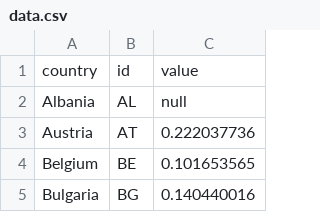
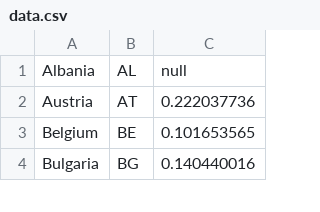
Before and after one commit to alsino/farmer-age, a CSV file: static/data/thematic/data.csv, drawn as a sheet; only a part is shown; the diff names each change by its address in the sheet, - before the commit and + after, or states it on an @@ line.

Commit message:
Update data.csv

```diff
--- a/static/data/thematic/data.csv
+++ b/static/data/thematic/data.csv
-row 1: country | id | value
```
